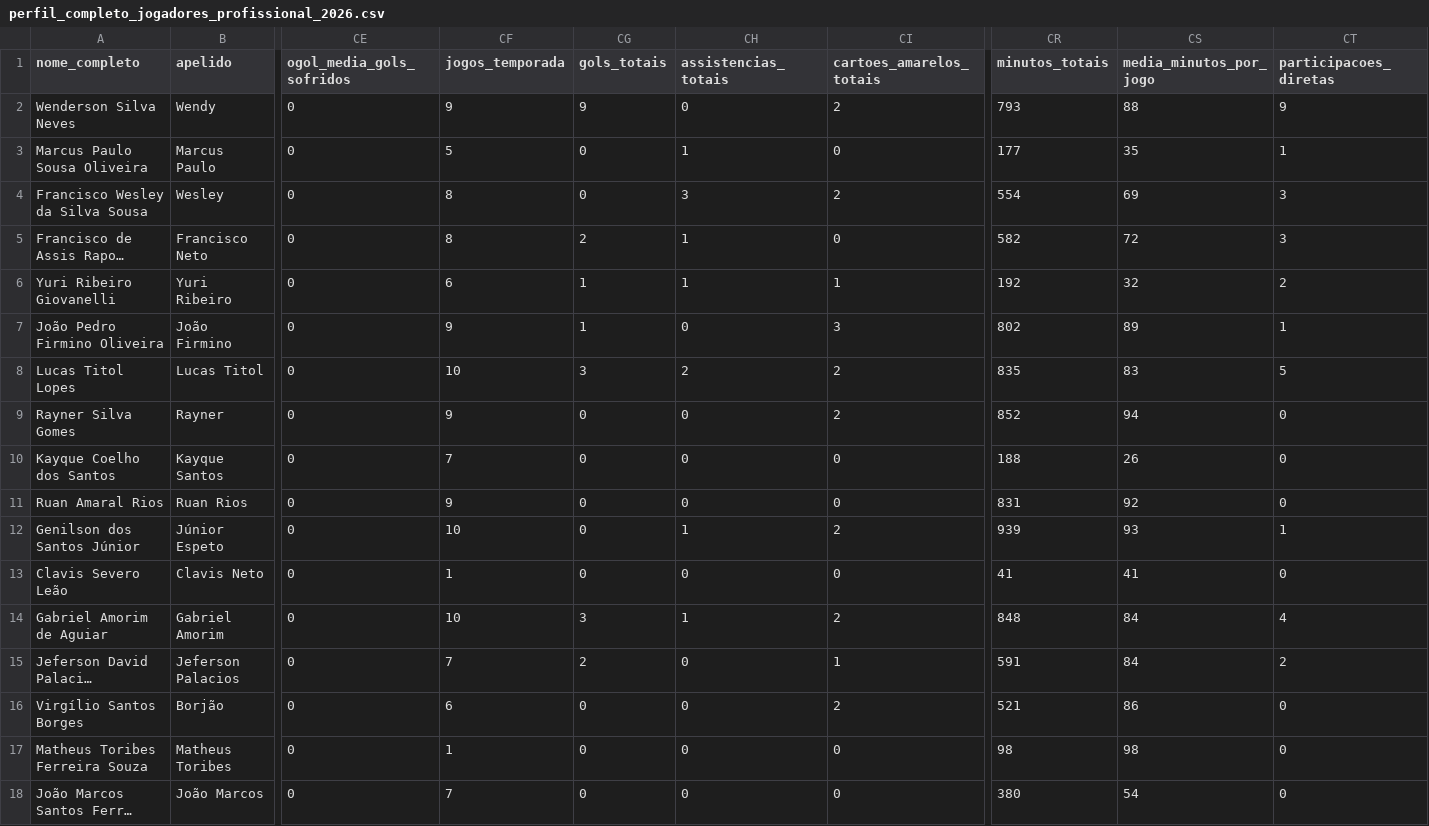
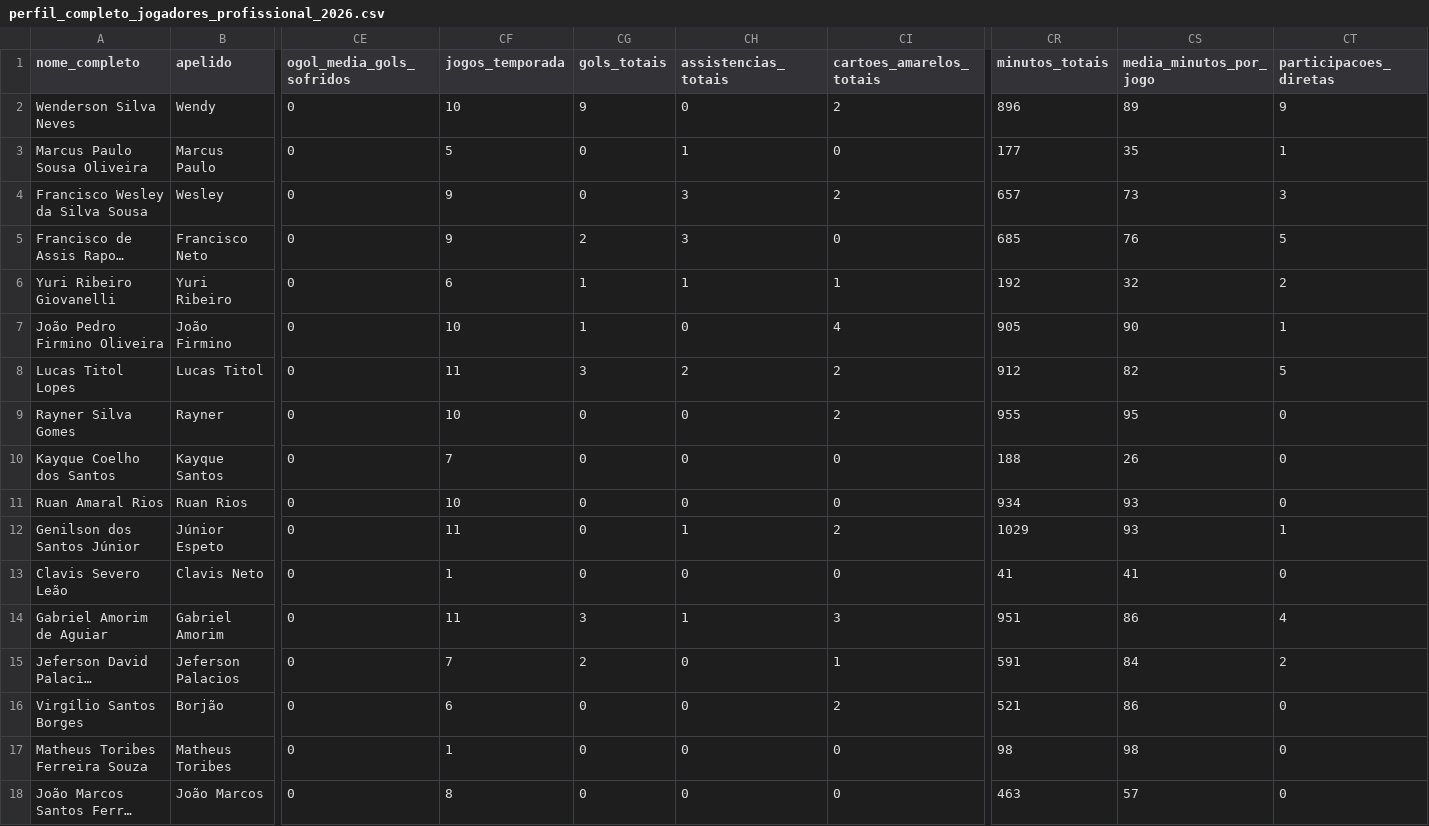
Before and after one commit to Guibfpinto/Web_App_Linhares, a CSV file: perfil_completo_jogadores_profissional_2026.csv, drawn as a sheet; only a part is shown, gaps mark what is left out; long unchanged cells end in …; the diff covers the shown part only; the diff names each change by its address in the sheet, - before the commit and + after, or states it on an @@ line.

```diff
--- a/perfil_completo_jogadores_profissional_2026.csv
+++ b/perfil_completo_jogadores_profissional_2026.csv
-CF2 (jogos_temporada): 9
+CF2 (jogos_temporada): 10
-CR2 (minutos_totais): 793
+CR2 (minutos_totais): 896
-CS2 (media_minutos_por_jogo): 88
+CS2 (media_minutos_por_jogo): 89
-CF4:CF5 (jogos_temporada): 8
+CF4:CF5 (jogos_temporada): 9
-CR4 (minutos_totais): 554
+CR4 (minutos_totais): 657
-CS4 (media_minutos_por_jogo): 69
+CS4 (media_minutos_por_jogo): 73
-CH5 (assistencias_totais): 1
+CH5 (assistencias_totais): 3
-CR5 (minutos_totais): 582
+CR5 (minutos_totais): 685
-CS5 (media_minutos_por_jogo): 72
+CS5 (media_minutos_por_jogo): 76
-CT5 (participacoes_diretas): 3
+CT5 (participacoes_diretas): 5
-CF7 (jogos_temporada): 9
+CF7 (jogos_temporada): 10
-CI7 (cartoes_amarelos_totais): 3
+CI7 (cartoes_amarelos_totais): 4
-CR7 (minutos_totais): 802
+CR7 (minutos_totais): 905
-CS7 (media_minutos_por_jogo): 89
+CS7 (media_minutos_por_jogo): 90
-CF8 (jogos_temporada): 10
+CF8 (jogos_temporada): 11
-CR8 (minutos_totais): 835
+CR8 (minutos_totais): 912
-CS8 (media_minutos_por_jogo): 83
+CS8 (media_minutos_por_jogo): 82
-CF9 (jogos_temporada): 9
+CF9 (jogos_temporada): 10
-CR9 (minutos_totais): 852
+CR9 (minutos_totais): 955
-CS9 (media_minutos_por_jogo): 94
+CS9 (media_minutos_por_jogo): 95
-CF11 (jogos_temporada): 9
+CF11 (jogos_temporada): 10
-CR11 (minutos_totais): 831
+CR11 (minutos_totais): 934
-CS11 (media_minutos_por_jogo): 92
+CS11 (media_minutos_por_jogo): 93
-CF12 (jogos_temporada): 10
+CF12 (jogos_temporada): 11
-CR12 (minutos_totais): 939
+CR12 (minutos_totais): 1029
-CF14 (jogos_temporada): 10
+CF14 (jogos_temporada): 11
-CI14 (cartoes_amarelos_totais): 2
+CI14 (cartoes_amarelos_totais): 3
-CR14 (minutos_totais): 848
+CR14 (minutos_totais): 951
-CS14 (media_minutos_por_jogo): 84
+CS14 (media_minutos_por_jogo): 86
-CF18 (jogos_temporada): 7
+CF18 (jogos_temporada): 8
-CR18 (minutos_totais): 380
+CR18 (minutos_totais): 463
-CS18 (media_minutos_por_jogo): 54
+CS18 (media_minutos_por_jogo): 57
```
Also changed, not shown: 16 edited cells elsewhere in this file, perfil_completo_comissao_2026.csv, 2 other files.
